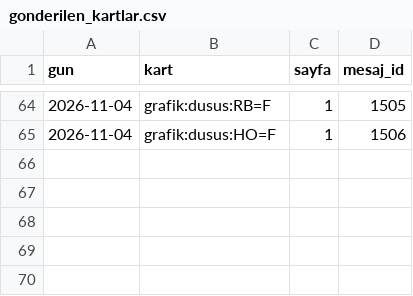
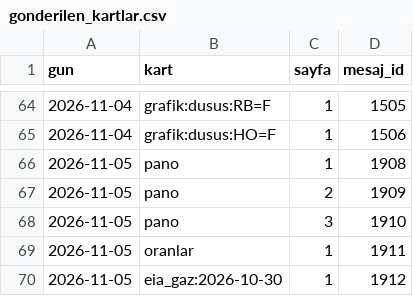
Before and after one commit to senoldak/rasathane, a CSV file: emtia/veri/gonderilen_kartlar.csv, drawn as a sheet; only a part is shown, gaps mark what is left out; the diff names each change by its address in the sheet, - before the commit and + after, or states it on an @@ line.

Commit message:
Emtia: kayıt ve site verisi 2026-11-05

```diff
--- a/emtia/veri/gonderilen_kartlar.csv
+++ b/emtia/veri/gonderilen_kartlar.csv
+row 66: 2026-11-05 | pano | 1 | 1908
+row 67: 2026-11-05 | pano | 2 | 1909
+row 68: 2026-11-05 | pano | 3 | 1910
+row 69: 2026-11-05 | oranlar | 1 | 1911
+row 70: 2026-11-05 | eia_gaz:2026-10-30 | 1 | 1912
```
Also changed, not shown: 34 other files.
